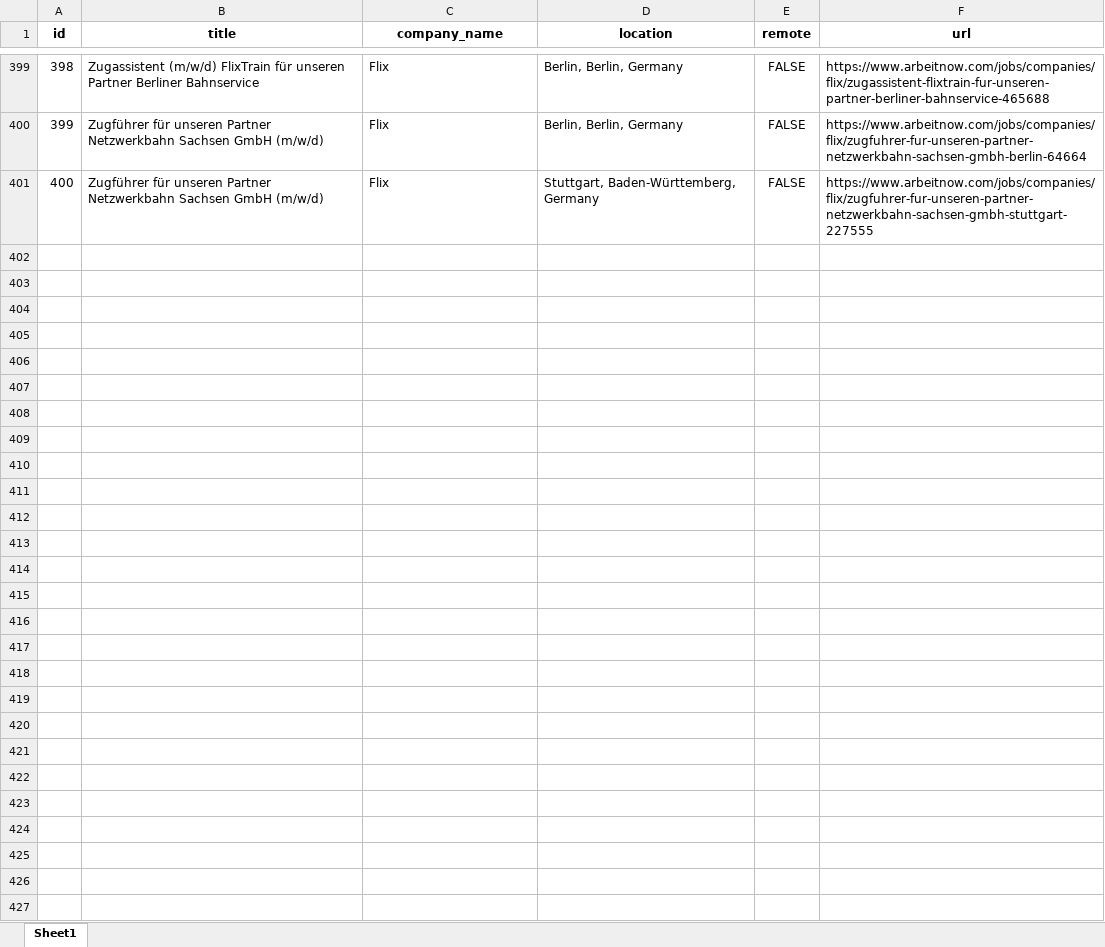
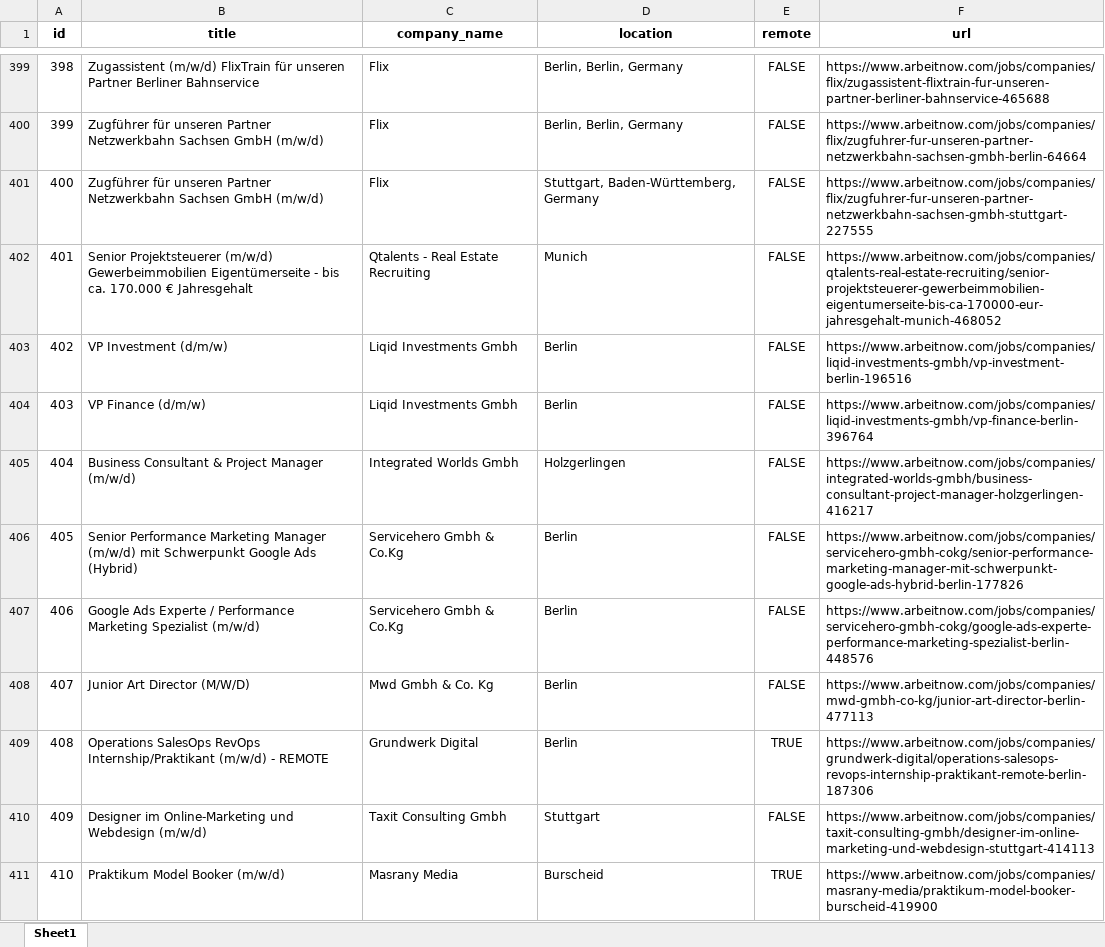
Before and after one commit to oalvarez1990/bigdataIudigital, an Excel workbook: src/static/cleaned_data/cleaned_data.xlsx, sheet Sheet1, drawn as a sheet; only a part is shown, gaps mark what is left out; values as stored, in another font and other column widths than the file's, no borders; the diff covers the shown part only; the diff names each change by its address in the sheet, - before the commit and + after, or states it on an @@ line.

```diff
--- a/src/static/cleaned_data/cleaned_data.xlsx (sheet Sheet1)
+++ b/src/static/cleaned_data/cleaned_data.xlsx (sheet Sheet1)
+row 402: 401 | Senior Projektsteuerer (m/w/d) Gewerbeimmobilien Eigentümerseite - bis ca. 170.000 € Jahresgehalt | Qtalents - Real Estate Recruiting | Munich | FALSE | https://www.arbeitnow.com/jobs/companies/qtalents-real-estate-recruiting/senior-projektsteuerer-gewerbeimmobilien-eigentumerseite-bis-ca-170000-eur-jahresgehalt-munich-468052
+row 403: 402 | VP Investment (d/m/w) | Liqid Investments Gmbh | Berlin | FALSE | https://www.arbeitnow.com/jobs/companies/liqid-investments-gmbh/vp-investment-berlin-196516
+row 404: 403 | VP Finance (d/m/w) | Liqid Investments Gmbh | Berlin | FALSE | https://www.arbeitnow.com/jobs/companies/liqid-investments-gmbh/vp-finance-berlin-396764
+row 405: 404 | Business Consultant & Project Manager (m/w/d) | Integrated Worlds Gmbh | Holzgerlingen | FALSE | https://www.arbeitnow.com/jobs/companies/integrated-worlds-gmbh/business-consultant-project-manager-holzgerlingen-416217
+row 406: 405 | Senior Performance Marketing Manager (m/w/d) mit Schwerpunkt Google Ads (Hybrid) | Servicehero Gmbh & Co.Kg | Berlin | FALSE | https://www.arbeitnow.com/jobs/companies/servicehero-gmbh-cokg/senior-performance-marketing-manager-mit-schwerpunkt-google-ads-hybrid-berlin-177826
+row 407: 406 | Google Ads Experte / Performance Marketing Spezialist (m/w/d) | Servicehero Gmbh & Co.Kg | Berlin | FALSE | https://www.arbeitnow.com/jobs/companies/servicehero-gmbh-cokg/google-ads-experte-performance-marketing-spezialist-berlin-448576
+row 408: 407 | Junior Art Director (M/W/D) | Mwd Gmbh & Co. Kg | Berlin | FALSE | https://www.arbeitnow.com/jobs/companies/mwd-gmbh-co-kg/junior-art-director-berlin-477113
+row 409: 408 | Operations SalesOps RevOps Internship/Praktikant (m/w/d) - REMOTE | Grundwerk Digital | Berlin | TRUE | https://www.arbeitnow.com/jobs/companies/grundwerk-digital/operations-salesops-revops-internship-praktikant-remote-berlin-187306
+row 410: 409 | Designer im Online-Marketing und Webdesign (m/w/d) | Taxit Consulting Gmbh | Stuttgart | FALSE | https://www.arbeitnow.com/jobs/companies/taxit-consulting-gmbh/designer-im-online-marketing-und-webdesign-stuttgart-414113
+row 411: 410 | Praktikum Model Booker (m/w/d) | Masrany Media | Burscheid | TRUE | https://www.arbeitnow.com/jobs/companies/masrany-media/praktikum-model-booker-burscheid-419900
```
Also changed, not shown: 90 added rows elsewhere in this sheet, 3 other files.
